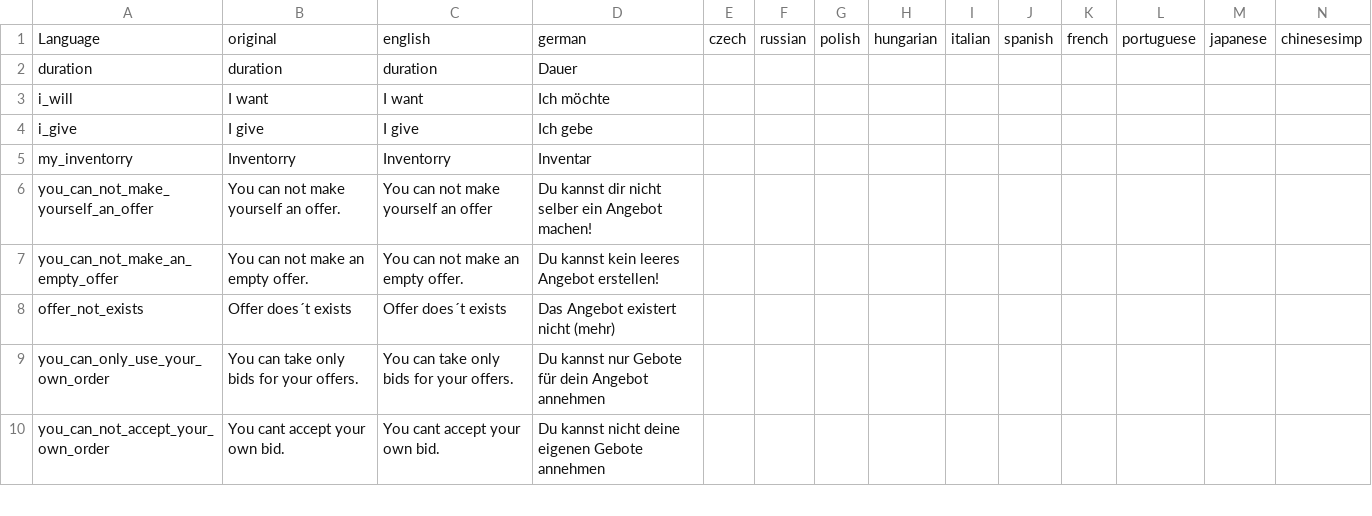
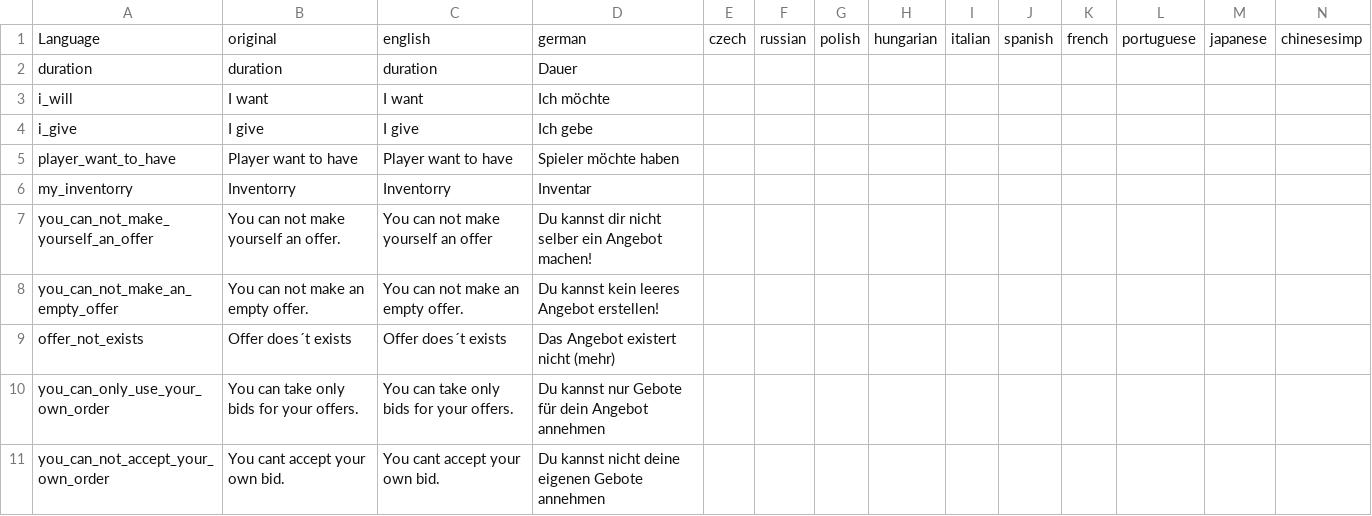
Before and after one commit to ihr-it-projekt/P2PTrader, a CSV file: stringtable.csv, drawn as a sheet; only a part is shown; rows hold the shown columns only; the diff names each change by its address in the sheet, - before the commit and + after, or states it on an @@ line.

```diff
--- a/stringtable.csv
+++ b/stringtable.csv
+row 5: player_want_to_have | Player want to have | Player want to have | Spieler möchte haben
```
Also changed, not shown: 4 other files.
